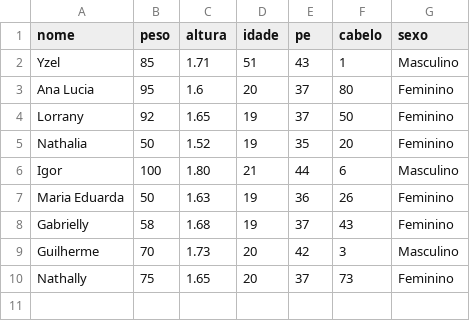
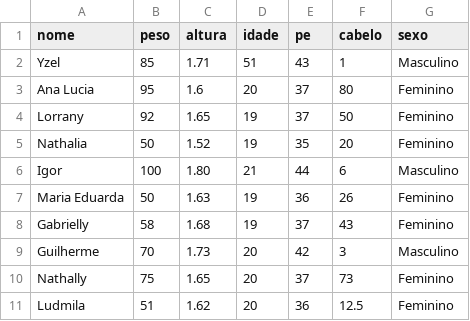
Before and after one commit to yzelsuarez/Ecologia-Quantitativa, a CSV file: turma2026.csv, drawn as a sheet; the diff names each change by its address in the sheet, - before the commit and + after, or states it on an @@ line.

Commit message:
Add files via upload

```diff
--- a/turma2026.csv
+++ b/turma2026.csv
+row 11: Ludmila | 51 | 1.62 | 20 | 36 | 12.5 | Feminino
```
